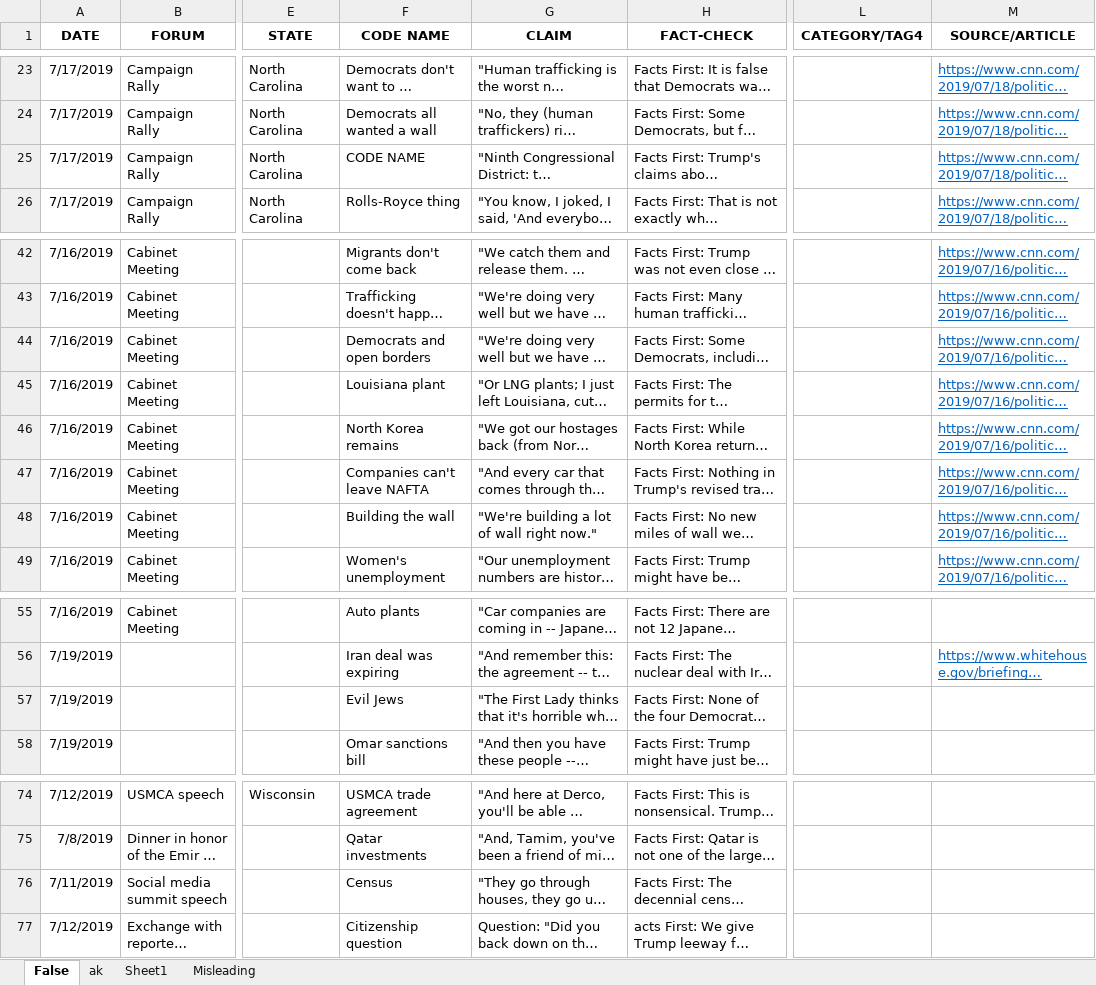
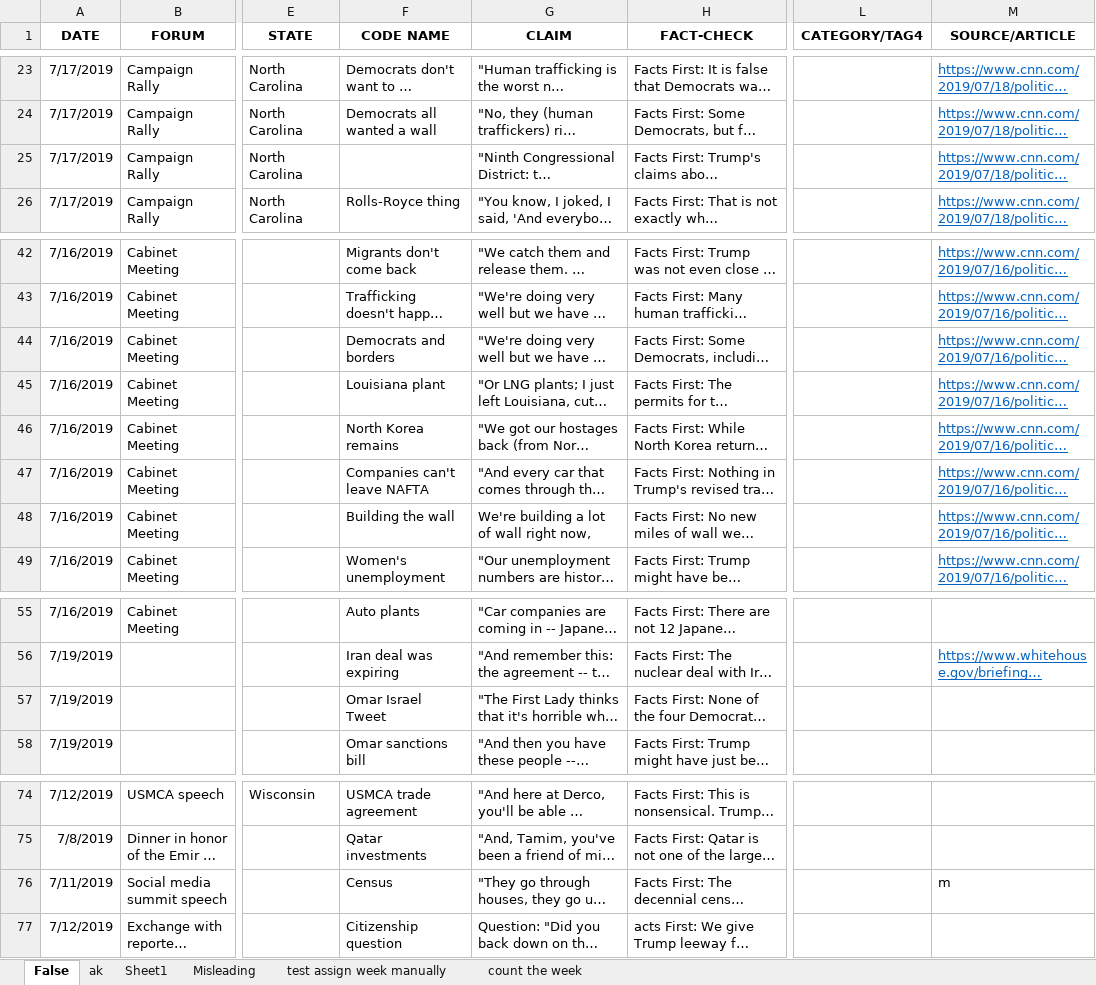
Before and after one commit to amkessler/cnn_trump_factcheck_db, an Excel workbook: TRUMP FACT-CHECKS.xlsx, sheet False, drawn as a sheet; only a part is shown, gaps mark what is left out; long unchanged cells end in …; values as stored, in another font and other column widths than the file's, no borders; the diff covers the shown part only; the diff names each change by its address in the sheet, - before the commit and + after, or states it on an @@ line.

Commit message:
added new updates to claims data

```diff
--- a/TRUMP FACT-CHECKS.xlsx (sheet False)
+++ b/TRUMP FACT-CHECKS.xlsx (sheet False)
+sheet tab: test assign week manually
+sheet tab: count the week
-F25 (CODE NAME): CODE NAME
+F25 (CODE NAME): (empty)
-F44 (CODE NAME): Democrats and open borders
+F44 (CODE NAME): Democrats and borders
-G48 (CLAIM): "We're building a lot of wall right now."
+G48 (CLAIM): We're building a lot of wall right now,
-F57 (CODE NAME): Evil Jews
+F57 (CODE NAME): Omar Israel Tweet
-M76 (SOURCE/ARTICLE): (empty)
+M76 (SOURCE/ARTICLE): m
```
Also changed, not shown: 80 added rows and 1 edited cell elsewhere in this sheet, sheet ak, saved_versions/fcheck_temp.xlsx, 2 other files.
